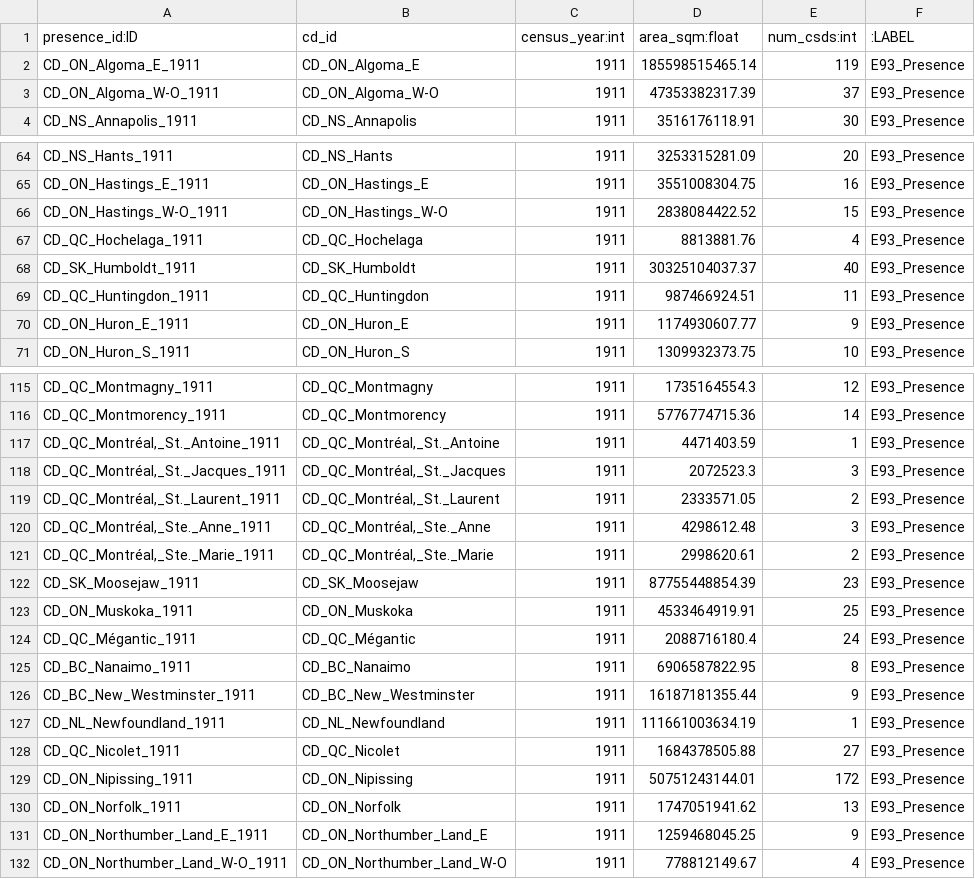
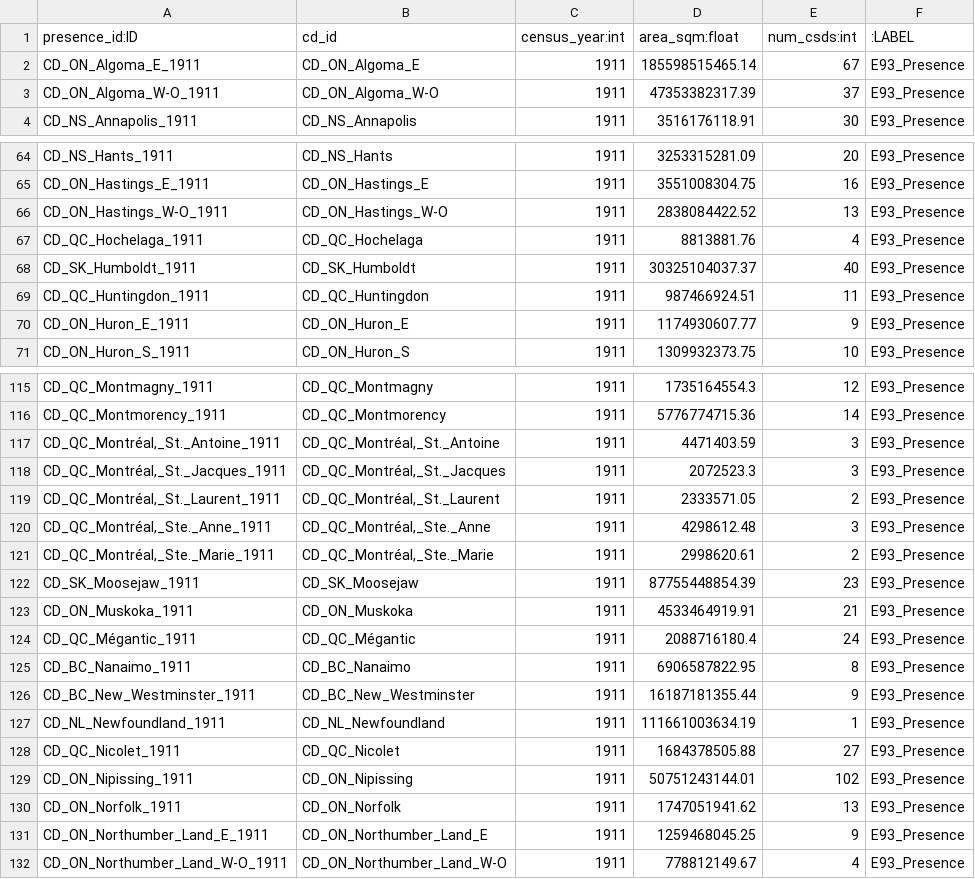
Before and after one commit to jburnford/Canada-History-Knowledge-Graph, a CSV file: neo4j_cidoc_crm/e93_presence_cd_1911.csv, drawn as a sheet; only a part is shown, gaps mark what is left out; the diff covers the shown part only.

```diff
--- a/neo4j_cidoc_crm/e93_presence_cd_1911.csv
+++ b/neo4j_cidoc_crm/e93_presence_cd_1911.csv
@@ -1,3 +1,3 @@
 presence_id:ID,cd_id,census_year:int,area_sqm:float,num_csds:int,:LABEL
-CD_ON_Algoma_E_1911,CD_ON_Algoma_E,1911,185598515465.14,119,E93_Presence
+CD_ON_Algoma_E_1911,CD_ON_Algoma_E,1911,185598515465.14,67,E93_Presence
 CD_ON_Algoma_W-O_1911,CD_ON_Algoma_W-O,1911,47353382317.39,37,E93_Presence
@@ -65,3 +65,3 @@ CD_NS_Hants_1911,CD_NS_Hants,1911,3253315281.09,20,E93_Presence
 CD_ON_Hastings_E_1911,CD_ON_Hastings_E,1911,3551008304.75,16,E93_Presence
-CD_ON_Hastings_W-O_1911,CD_ON_Hastings_W-O,1911,2838084422.52,15,E93_Presence
+CD_ON_Hastings_W-O_1911,CD_ON_Hastings_W-O,1911,2838084422.52,13,E93_Presence
 CD_QC_Hochelaga_1911,CD_QC_Hochelaga,1911,8813881.76,4,E93_Presence
@@ -116,3 +116,3 @@ CD_QC_Montmagny_1911,CD_QC_Montmagny,1911,1735164554.3,12,E93_Presence
 CD_QC_Montmorency_1911,CD_QC_Montmorency,1911,5776774715.36,14,E93_Presence
-"CD_QC_Montréal,_St._Antoine_1911","CD_QC_Montréal,_St._Antoine",1911,4471403.59,1,E93_Presence
+"CD_QC_Montréal,_St._Antoine_1911","CD_QC_Montréal,_St._Antoine",1911,4471403.59,3,E93_Presence
 "CD_QC_Montréal,_St._Jacques_1911","CD_QC_Montréal,_St._Jacques",1911,2072523.3,3,E93_Presence
@@ -122,3 +122,3 @@ CD_QC_Montmorency_1911,CD_QC_Montmorency,1911,5776774715.36,14,E93_Presence
 CD_SK_Moosejaw_1911,CD_SK_Moosejaw,1911,87755448854.39,23,E93_Presence
-CD_ON_Muskoka_1911,CD_ON_Muskoka,1911,4533464919.91,25,E93_Presence
+CD_ON_Muskoka_1911,CD_ON_Muskoka,1911,4533464919.91,21,E93_Presence
 CD_QC_Mégantic_1911,CD_QC_Mégantic,1911,2088716180.4,24,E93_Presence
@@ -128,3 +128,3 @@ CD_NL_Newfoundland_1911,CD_NL_Newfoundland,1911,111661003634.19,1,E93_Presence
 CD_QC_Nicolet_1911,CD_QC_Nicolet,1911,1684378505.88,27,E93_Presence
-CD_ON_Nipissing_1911,CD_ON_Nipissing,1911,50751243144.01,172,E93_Presence
+CD_ON_Nipissing_1911,CD_ON_Nipissing,1911,50751243144.01,102,E93_Presence
 CD_ON_Norfolk_1911,CD_ON_Norfolk,1911,1747051941.62,13,E93_Presence
```
Also changed, not shown: 12 edited cells elsewhere in this file, year_links_output/ambiguous_1901_1911.csv, year_links_output/year_links_1911_1921.csv, 20 other files.
